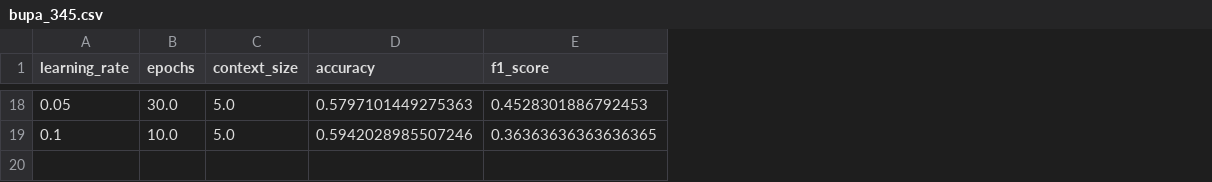
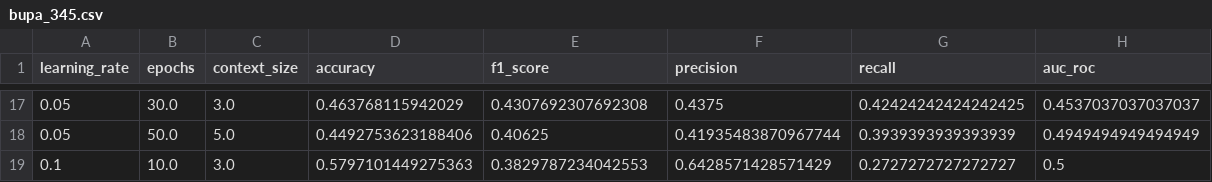
Before and after one commit to NgocTram2711/TabMini, a CSV file: result/tabr/bupa_345.csv, drawn as a sheet; only a part is shown, gaps mark what is left out; addresses are those after the commit; the diff covers the shown part only; the diff names each change by its address in the sheet, - before the commit and + after, or states it on an @@ line.

```diff
--- a/result/tabr/bupa_345.csv
+++ b/result/tabr/bupa_345.csv
+column F (precision), row 17: 0.4375; row 19: 0.6428571428571429
+column G (recall), row 17: 0.42424242424242425; row 19: 0.2727272727272727
+column H (auc_roc), row 17: 0.4537037037037037; row 19: 0.5
-C17 (context_size): 5.0
+C17 (context_size): 3.0
-D17 (accuracy): 0.5797101449275363
+D17 (accuracy): 0.463768115942029
-E17 (f1_score): 0.4528301886792453
+E17 (f1_score): 0.4307692307692308
+row 18: 0.05 | 50.0 | 5.0 | 0.4492753623188406 | 0.40625 | 0.41935483870967744 | 0.3939393939393939 | 0.4949494949494949
-C19 (context_size): 5.0
+C19 (context_size): 3.0
-D19 (accuracy): 0.5942028985507246
+D19 (accuracy): 0.5797101449275363
-E19 (f1_score): 0.36363636363636365
+E19 (f1_score): 0.3829787234042553
```
Also changed, not shown: 8 added rows, 9 removed rows and 14 edited cells elsewhere in this file, result/tabr/analcatdata_asbestos_83.csv, result/tabr/clean1_476.csv, 32 other files.
